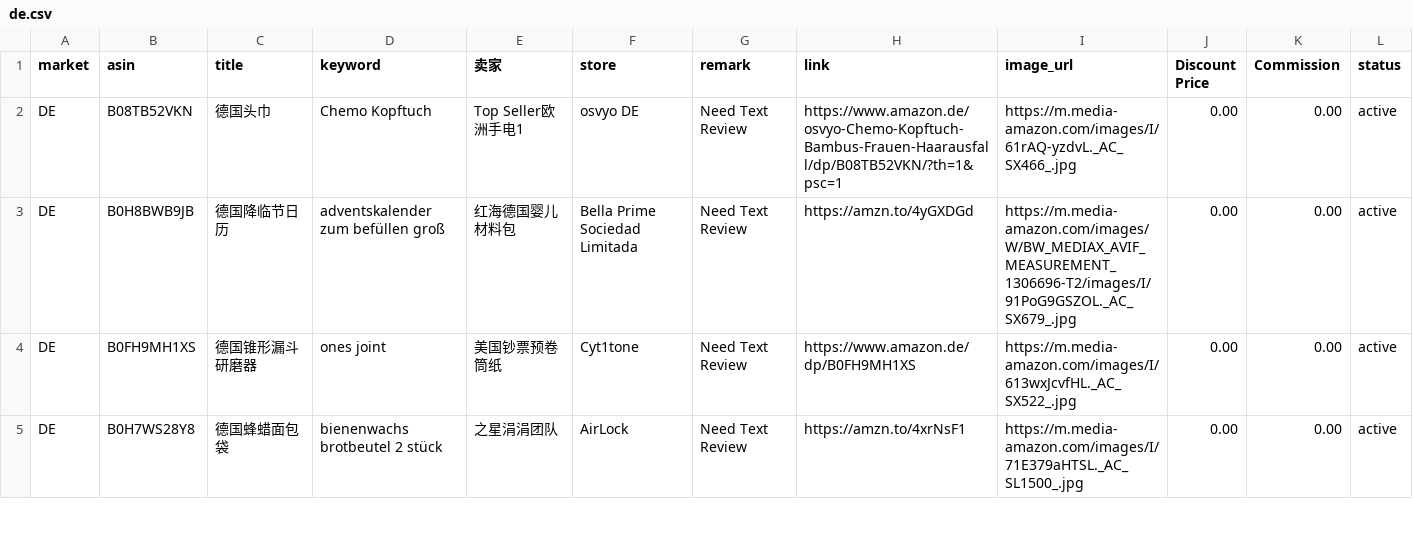
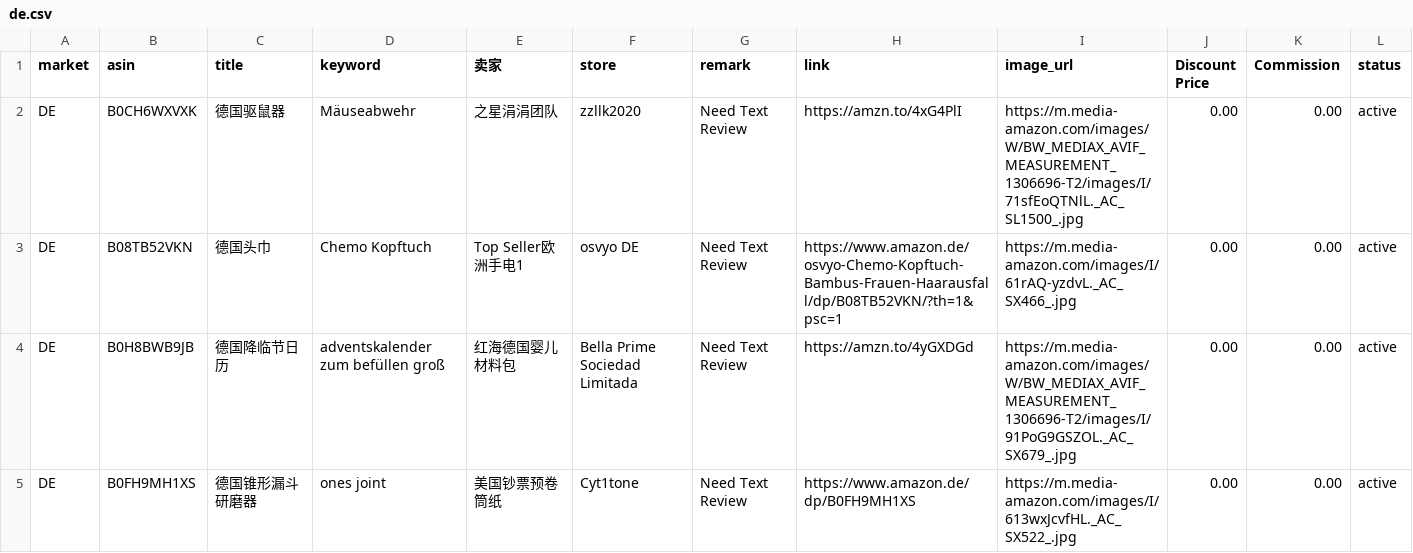
Before and after one commit to dalemy-1/us, a CSV file: de.csv, drawn as a sheet; only a part is shown; the shorter side is filled out with more unchanged rows.

```diff
--- a/de.csv
+++ b/de.csv
@@ -1,2 +1,3 @@
 market,asin,title,keyword,卖家,store,remark,link,image_url,Discount Price,Commission,status
+DE,B0CH6WXVXK,德国驱鼠器,Mäuseabwehr,之星涓涓团队, zzllk2020,Need Text Review,https://amzn.to/4xG4PlI,https://m.media-amazon.com/images/W/BW_MEDIAX_AVIF_MEASUREMENT_1306696-T2/images/I/71sfEoQTNlL._AC_SL1500_.jpg,0.00,0.00,active
 DE,B08TB52VKN,德国头巾,Chemo Kopftuch,Top Seller欧洲手电1,osvyo DE,Need Text Review,https://www.amazon.de/osvyo-Chemo-Kopftuch-Bambus-Frauen-Haarausfall/dp/B08TB52VKN/?th=1&psc=1,https://m.media-amazon.com/images/I/61rAQ-yzdvL._AC_SX466_.jpg,0.00,0.00,active
```
Also changed, not shown: es.csv, uk.csv, 3 other files.
